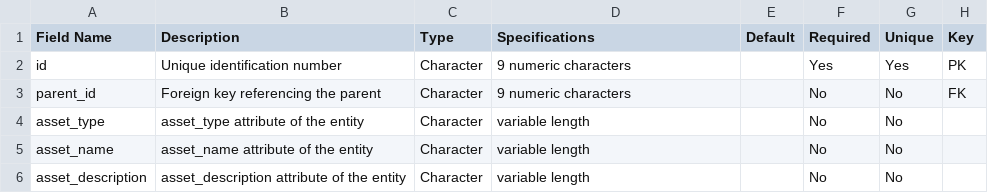
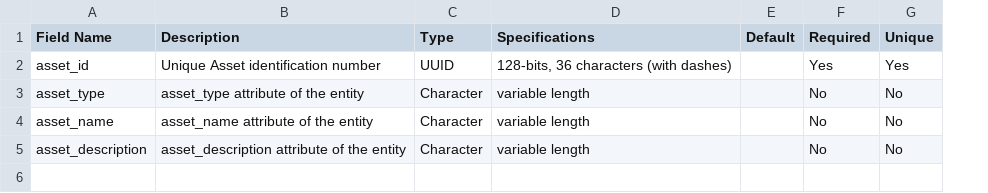
Before and after one commit to dansil03/imbri-healthcare-helpdesk, a CSV file: doc/Data_Dictionary/data_dictionary_asset.csv, drawn as a sheet; removed rows and columns are numbered as before the commit, all else as after; the diff names each change by its address in the sheet, - before the commit and + after, or states it on an @@ line.

Commit message:
Update data_dictionary_asset.csv

```diff
--- a/doc/Data_Dictionary/data_dictionary_asset.csv
+++ b/doc/Data_Dictionary/data_dictionary_asset.csv
-column H (Key), empty
-row 2: id | Unique identification number | Character | 9 numeric characters |  | Yes | Yes | PK
-row 3: parent_id | Foreign key referencing the parent | Character | 9 numeric characters |  | No | No | FK
+row 2: asset_id | Unique Asset identification number | UUID | 128-bits, 36 characters (with dashes) |  | Yes | Yes
```
